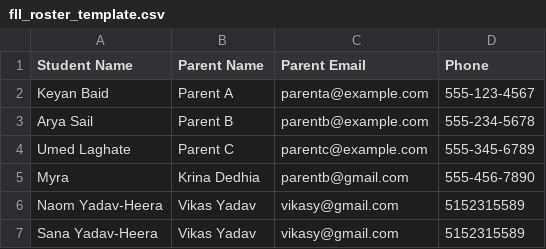
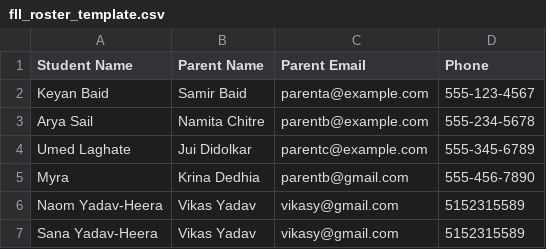
Before and after one commit to vikasy/fll-explore-team-hub, a CSV file: fll_roster_template.csv, drawn as a sheet.

Commit message:
Update fll_roster_template.csv

```diff
--- a/fll_roster_template.csv
+++ b/fll_roster_template.csv
@@ -1,5 +1,5 @@
 Student Name,Parent Name,Parent Email,Phone
-Keyan Baid,Parent A,parenta@example.com,555-123-4567
-Arya Sail,Parent B,parentb@example.com,555-234-5678
-Umed Laghate,Parent C,parentc@example.com,555-345-6789
+Keyan Baid,Samir Baid,parenta@example.com,555-123-4567
+Arya Sail,Namita Chitre,parentb@example.com,555-234-5678
+Umed Laghate,Jui Didolkar,parentc@example.com,555-345-6789
 Myra,Krina Dedhia,parentb@gmail.com,555-456-7890
```
